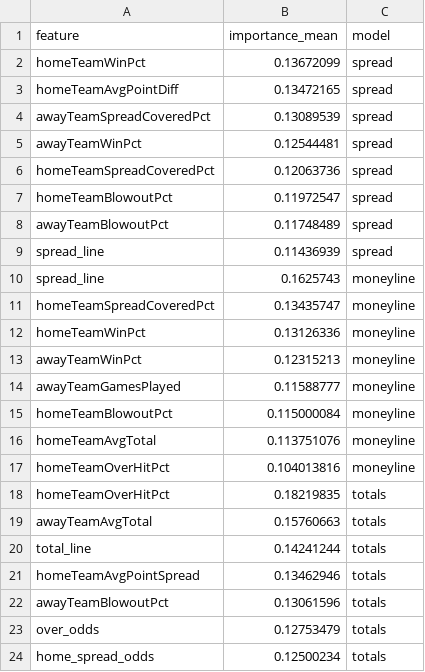
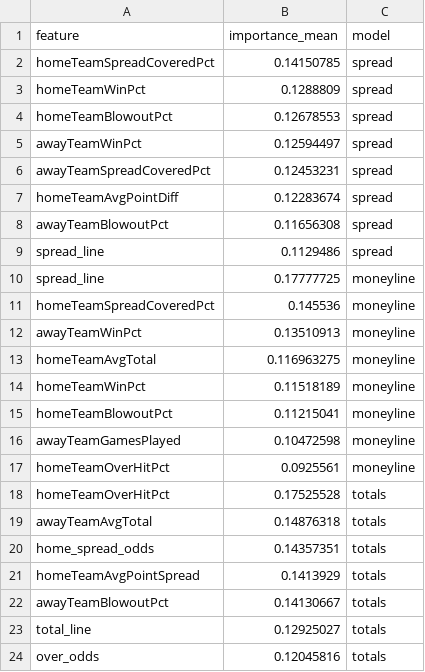
Before and after one commit to gmalbert/nfl-predictions, a CSV file: data_files/model_feature_importances.csv, drawn as a sheet.

```diff
--- a/data_files/model_feature_importances.csv
+++ b/data_files/model_feature_importances.csv
@@ -1,24 +1,24 @@
 feature,importance_mean,model
-homeTeamWinPct,0.13672099,spread
-homeTeamAvgPointDiff,0.13472165,spread
-awayTeamSpreadCoveredPct,0.13089539,spread
-awayTeamWinPct,0.12544481,spread
-homeTeamSpreadCoveredPct,0.12063736,spread
-homeTeamBlowoutPct,0.11972547,spread
-awayTeamBlowoutPct,0.11748489,spread
-spread_line,0.11436939,spread
-spread_line,0.1625743,moneyline
-homeTeamSpreadCoveredPct,0.13435747,moneyline
-homeTeamWinPct,0.13126336,moneyline
-awayTeamWinPct,0.12315213,moneyline
-awayTeamGamesPlayed,0.11588777,moneyline
-homeTeamBlowoutPct,0.115000084,moneyline
-homeTeamAvgTotal,0.113751076,moneyline
-homeTeamOverHitPct,0.104013816,moneyline
-homeTeamOverHitPct,0.18219835,totals
-awayTeamAvgTotal,0.15760663,totals
-total_line,0.14241244,totals
-homeTeamAvgPointSpread,0.13462946,totals
-awayTeamBlowoutPct,0.13061596,totals
-over_odds,0.12753479,totals
-home_spread_odds,0.12500234,totals
+homeTeamSpreadCoveredPct,0.14150785,spread
+homeTeamWinPct,0.1288809,spread
+homeTeamBlowoutPct,0.12678553,spread
+awayTeamWinPct,0.12594497,spread
+awayTeamSpreadCoveredPct,0.12453231,spread
+homeTeamAvgPointDiff,0.12283674,spread
+awayTeamBlowoutPct,0.11656308,spread
+spread_line,0.1129486,spread
+spread_line,0.17777725,moneyline
+homeTeamSpreadCoveredPct,0.145536,moneyline
+awayTeamWinPct,0.13510913,moneyline
+homeTeamAvgTotal,0.116963275,moneyline
+homeTeamWinPct,0.11518189,moneyline
+homeTeamBlowoutPct,0.11215041,moneyline
+awayTeamGamesPlayed,0.10472598,moneyline
+homeTeamOverHitPct,0.0925561,moneyline
+homeTeamOverHitPct,0.17525528,totals
+awayTeamAvgTotal,0.14876318,totals
+home_spread_odds,0.14357351,totals
+homeTeamAvgPointSpread,0.1413929,totals
+awayTeamBlowoutPct,0.14130667,totals
+total_line,0.12925027,totals
+over_odds,0.12045816,totals
```
Also changed, not shown: data_files/nfl_games_historical.csv, 2 other files.
